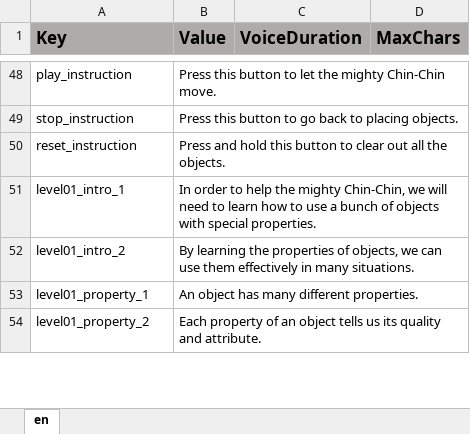
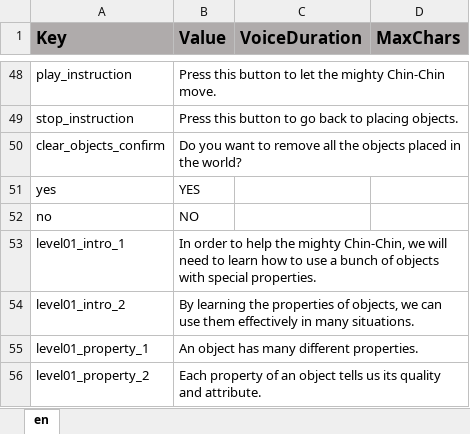
Before and after one commit to ddionisio/LL_K2PS2, an Excel workbook: Language/language.xlsx, sheet en, drawn as a sheet; only a part is shown, gaps mark what is left out; values as stored, in another font and other column widths than the file's, no borders; removed rows and columns are numbered as before the commit, all else as after; the diff names each change by its address in the sheet, - before the commit and + after, or states it on an @@ line.

Commit message:
go to edit mode after death, change reset to confirm, disable reset if no spawned objects

```diff
--- a/Language/language.xlsx (sheet en)
+++ b/Language/language.xlsx (sheet en)
-row 50: reset_instruction | Press and hold this button to clear out all the objects.
+row 50: clear_objects_confirm | Do you want to remove all the objects placed in the world?
+row 51: yes | YES
+row 52: no | NO
```
Also changed, not shown: 17 other files.
